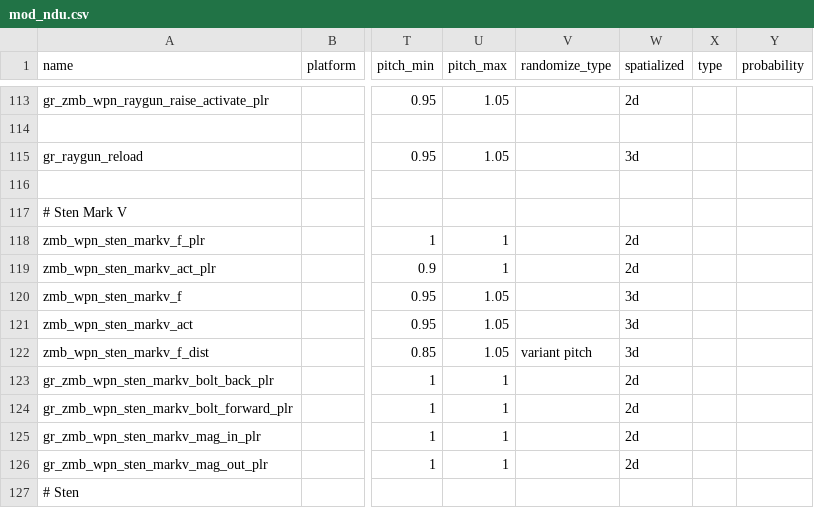
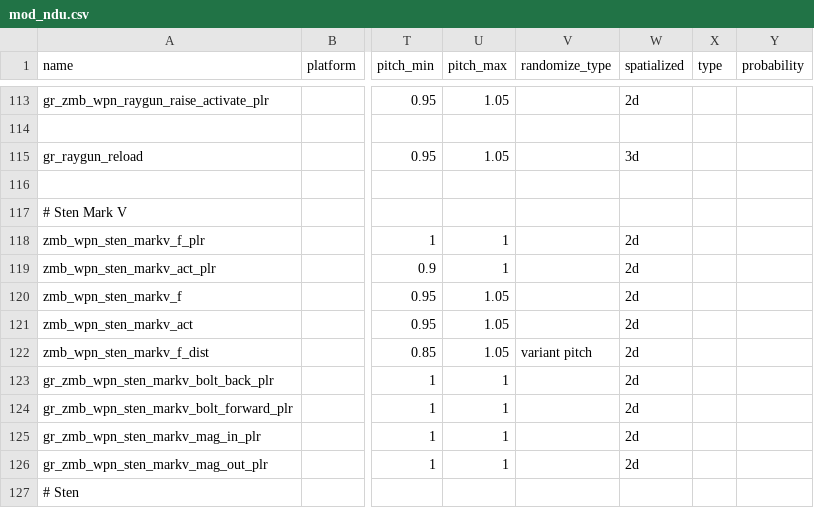
Before and after one commit to Keyware-Digital/NDU-Reloaded, a CSV file: soundaliases/mod_ndu.csv, drawn as a sheet; only a part is shown, gaps mark what is left out; the diff names each change by its address in the sheet, - before the commit and + after, or states it on an @@ line.

Commit message:
sten soundalias hotfix

```diff
--- a/soundaliases/mod_ndu.csv
+++ b/soundaliases/mod_ndu.csv
-W120:W122 (spatialized): 3d
+W120:W122 (spatialized): 2d
```
